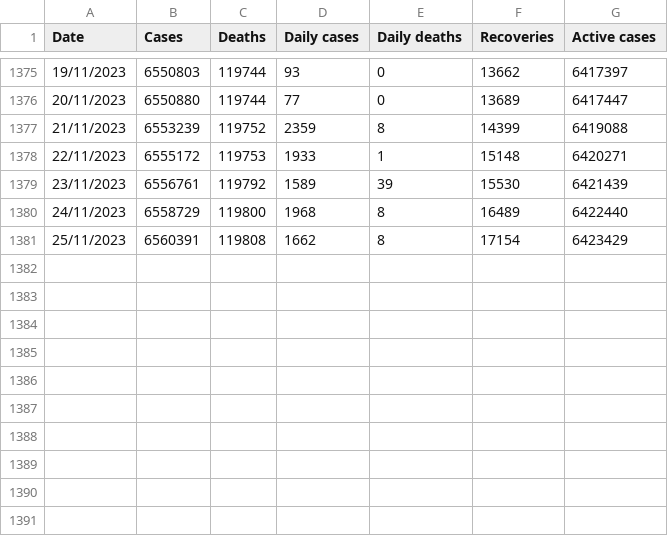
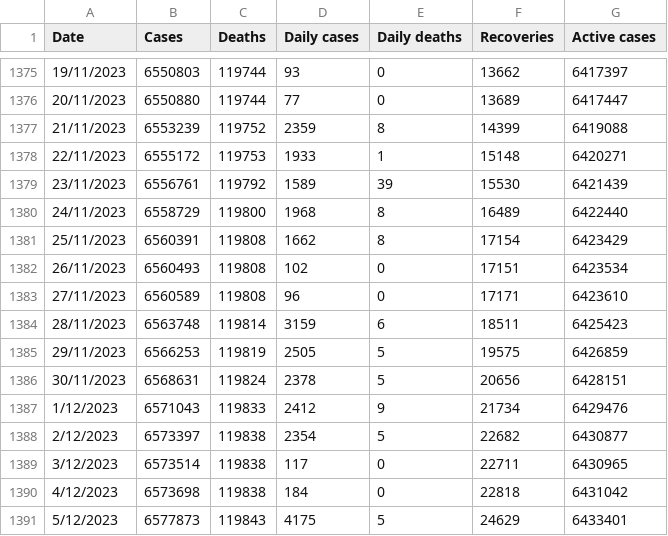
Before and after one commit to DailyCovidCases/covid19-active-cases, a CSV file: covid_19_data/Poland.csv, drawn as a sheet; only a part is shown, gaps mark what is left out.

Commit message:
Update Poland.csv

```diff
--- a/covid_19_data/Poland.csv
+++ b/covid_19_data/Poland.csv
@@ -1381 +1381,11 @@ Date,Cases,Deaths,Daily cases,Daily deaths,Recoveries,Active cases
 25/11/2023,6560391,119808,1662,8,17154,6423429
+26/11/2023,6560493,119808,102,0,17151,6423534
+27/11/2023,6560589,119808,96,0,17171,6423610
+28/11/2023,6563748,119814,3159,6,18511,6425423
+29/11/2023,6566253,119819,2505,5,19575,6426859
+30/11/2023,6568631,119824,2378,5,20656,6428151
+1/12/2023,6571043,119833,2412,9,21734,6429476
+2/12/2023,6573397,119838,2354,5,22682,6430877
+3/12/2023,6573514,119838,117,0,22711,6430965
+4/12/2023,6573698,119838,184,0,22818,6431042
+5/12/2023,6577873,119843,4175,5,24629,6433401
```
